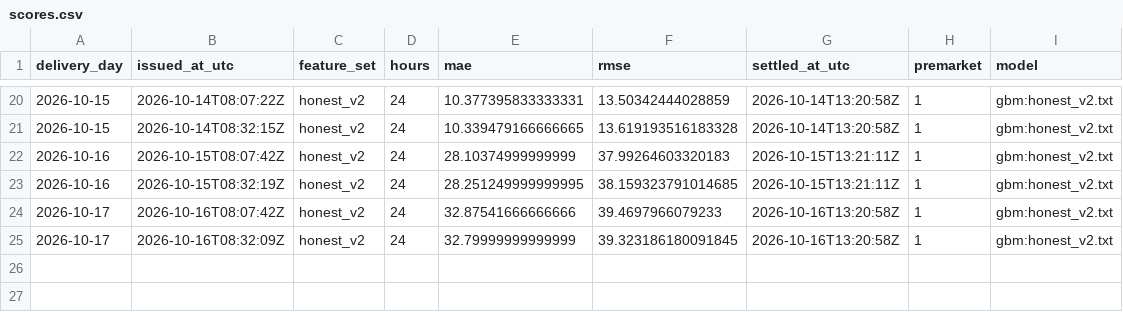
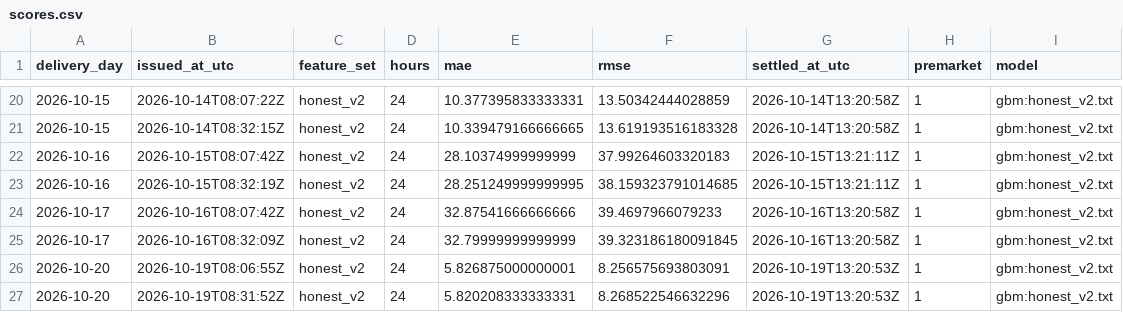
Before and after one commit to gerardorosch02/thermo-fr, a CSV file: published/scores.csv, drawn as a sheet; only a part is shown, gaps mark what is left out; the diff names each change by its address in the sheet, - before the commit and + after, or states it on an @@ line.

```diff
--- a/published/scores.csv
+++ b/published/scores.csv
+row 26: 2026-10-20 | 2026-10-19T08:06:55Z | honest_v2 | 24 | 5.826875000000001 | 8.256575693803091 | 2026-10-19T13:20:53Z | 1 | gbm:honest_v2.txt
+row 27: 2026-10-20 | 2026-10-19T08:31:52Z | honest_v2 | 24 | 5.820208333333331 | 8.268522546632296 | 2026-10-19T13:20:53Z | 1 | gbm:honest_v2.txt
```
Also changed, not shown: published/actuals.csv, 2 other files.
